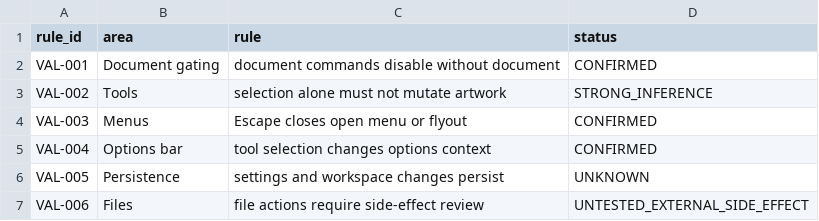
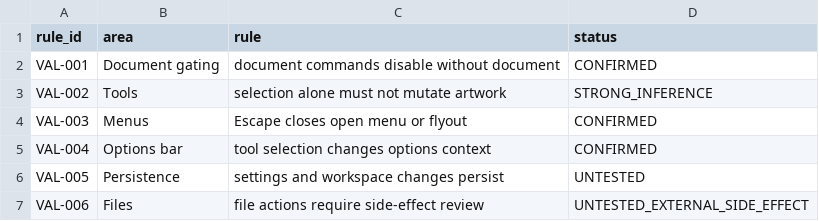
Before and after one commit to NIda2645/Openshop, a CSV file: windows-app-audit/behavior/validation-rules.csv, drawn as a sheet.

```diff
--- a/windows-app-audit/behavior/validation-rules.csv
+++ b/windows-app-audit/behavior/validation-rules.csv
@@ -5,3 +5,3 @@ VAL-003,Menus,Escape closes open menu or flyout,CONFIRMED
 VAL-004,Options bar,tool selection changes options context,CONFIRMED
-VAL-005,Persistence,settings and workspace changes persist,UNKNOWN
+VAL-005,Persistence,settings and workspace changes persist,UNTESTED
 VAL-006,Files,file actions require side-effect review,UNTESTED_EXTERNAL_SIDE_EFFECT
```
Also changed, not shown: windows-app-audit/screens/screen-catalog.csv, 15 other files.
